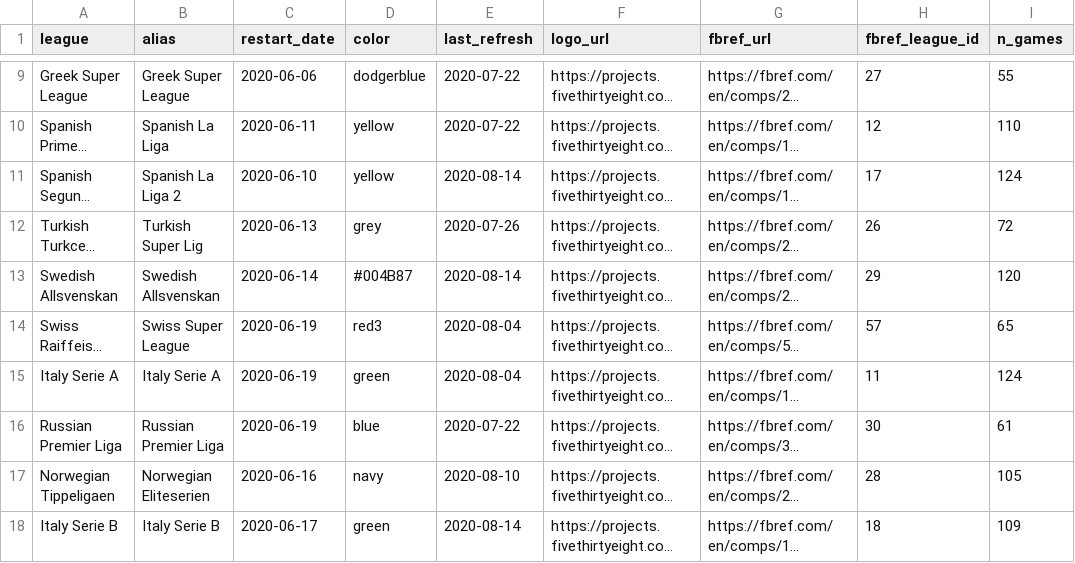
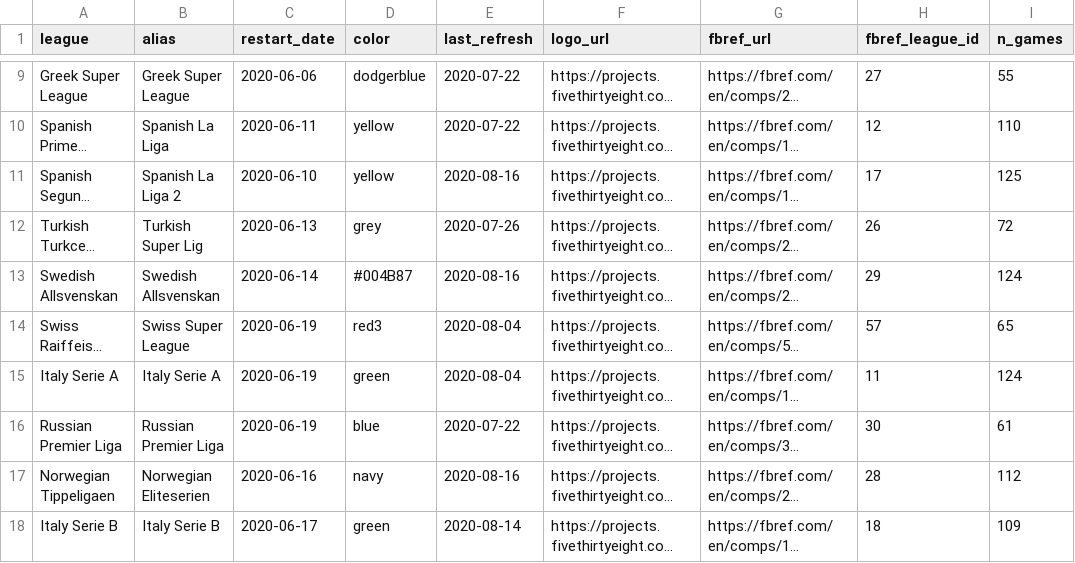
Before and after one commit to lbenz730/soccer_hfa, a CSV file: league_info.csv, drawn as a sheet; only a part is shown, gaps mark what is left out; long unchanged cells end in …; the diff names each change by its address in the sheet, - before the commit and + after, or states it on an @@ line.

```diff
--- a/league_info.csv
+++ b/league_info.csv
-E11 (last_refresh): 2020-08-14
+E11 (last_refresh): 2020-08-16
-I11 (n_games): 124
+I11 (n_games): 125
-E13 (last_refresh): 2020-08-14
+E13 (last_refresh): 2020-08-16
-I13 (n_games): 120
+I13 (n_games): 124
-E17 (last_refresh): 2020-08-10
+E17 (last_refresh): 2020-08-16
-I17 (n_games): 105
+I17 (n_games): 112
```
Also changed, not shown: norwegian_eliteserien/sims/simulation_ecdf.csv, spanish_la_liga_2/sims/simulation_ecdf.csv, 15 other files.
